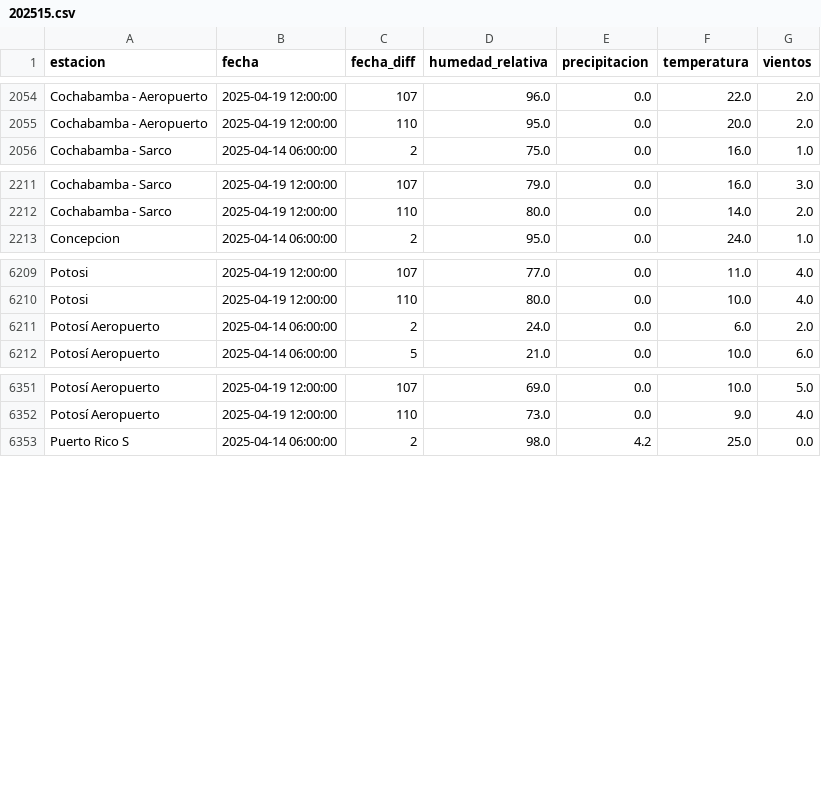
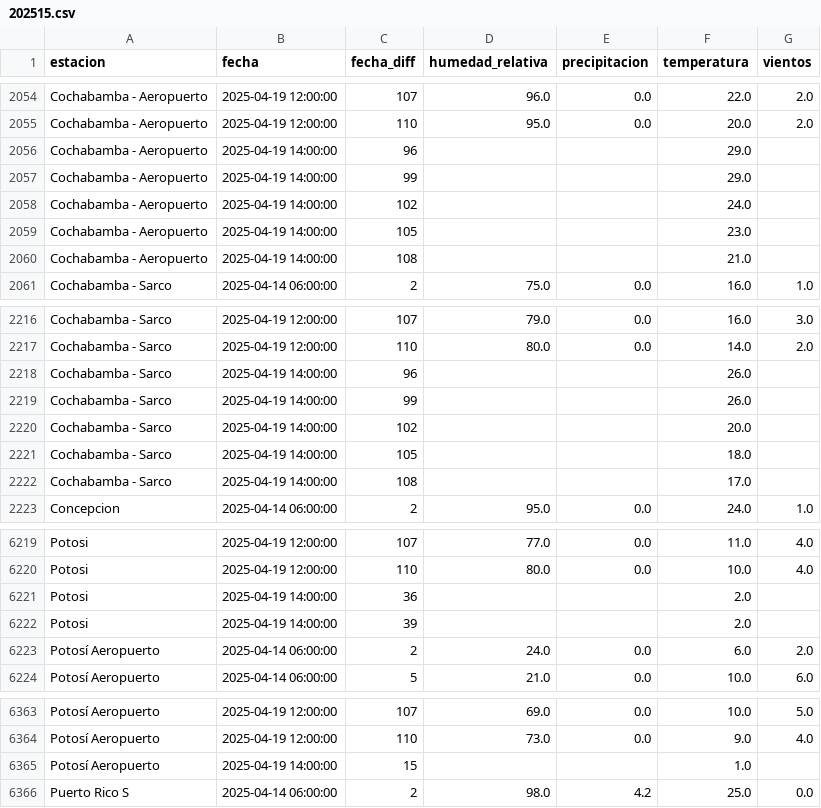
Before and after one commit to sociedatos/bo-meteorologia, a CSV file: data_forecast/2025/202515.csv, drawn as a sheet; only a part is shown, gaps mark what is left out.

Commit message:
[ci] actualización forecasts senamhi

```diff
--- a/data_forecast/2025/202515.csv
+++ b/data_forecast/2025/202515.csv
@@ -2055,2 +2055,7 @@ Cochabamba - Aeropuerto,2025-04-19 12:00:00,107,96.0,0.0,22.0,2.0
 Cochabamba - Aeropuerto,2025-04-19 12:00:00,110,95.0,0.0,20.0,2.0
+Cochabamba - Aeropuerto,2025-04-19 14:00:00,96,,,29.0,
+Cochabamba - Aeropuerto,2025-04-19 14:00:00,99,,,29.0,
+Cochabamba - Aeropuerto,2025-04-19 14:00:00,102,,,24.0,
+Cochabamba - Aeropuerto,2025-04-19 14:00:00,105,,,23.0,
+Cochabamba - Aeropuerto,2025-04-19 14:00:00,108,,,21.0,
 Cochabamba - Sarco,2025-04-14 06:00:00,2,75.0,0.0,16.0,1.0
@@ -2212,2 +2217,7 @@ Cochabamba - Sarco,2025-04-19 12:00:00,107,79.0,0.0,16.0,3.0
 Cochabamba - Sarco,2025-04-19 12:00:00,110,80.0,0.0,14.0,2.0
+Cochabamba - Sarco,2025-04-19 14:00:00,96,,,26.0,
+Cochabamba - Sarco,2025-04-19 14:00:00,99,,,26.0,
+Cochabamba - Sarco,2025-04-19 14:00:00,102,,,20.0,
+Cochabamba - Sarco,2025-04-19 14:00:00,105,,,18.0,
+Cochabamba - Sarco,2025-04-19 14:00:00,108,,,17.0,
 Concepcion,2025-04-14 06:00:00,2,95.0,0.0,24.0,1.0
@@ -6210,2 +6220,4 @@ Potosi,2025-04-19 12:00:00,107,77.0,0.0,11.0,4.0
 Potosi,2025-04-19 12:00:00,110,80.0,0.0,10.0,4.0
+Potosi,2025-04-19 14:00:00,36,,,2.0,
+Potosi,2025-04-19 14:00:00,39,,,2.0,
 Potosí Aeropuerto,2025-04-14 06:00:00,2,24.0,0.0,6.0,2.0
@@ -6352,2 +6364,3 @@ Potosí Aeropuerto,2025-04-19 12:00:00,107,69.0,0.0,10.0,5.0
 Potosí Aeropuerto,2025-04-19 12:00:00,110,73.0,0.0,9.0,4.0
+Potosí Aeropuerto,2025-04-19 14:00:00,15,,,1.0,
 Puerto Rico S,2025-04-14 06:00:00,2,98.0,4.2,25.0,0.0
```
